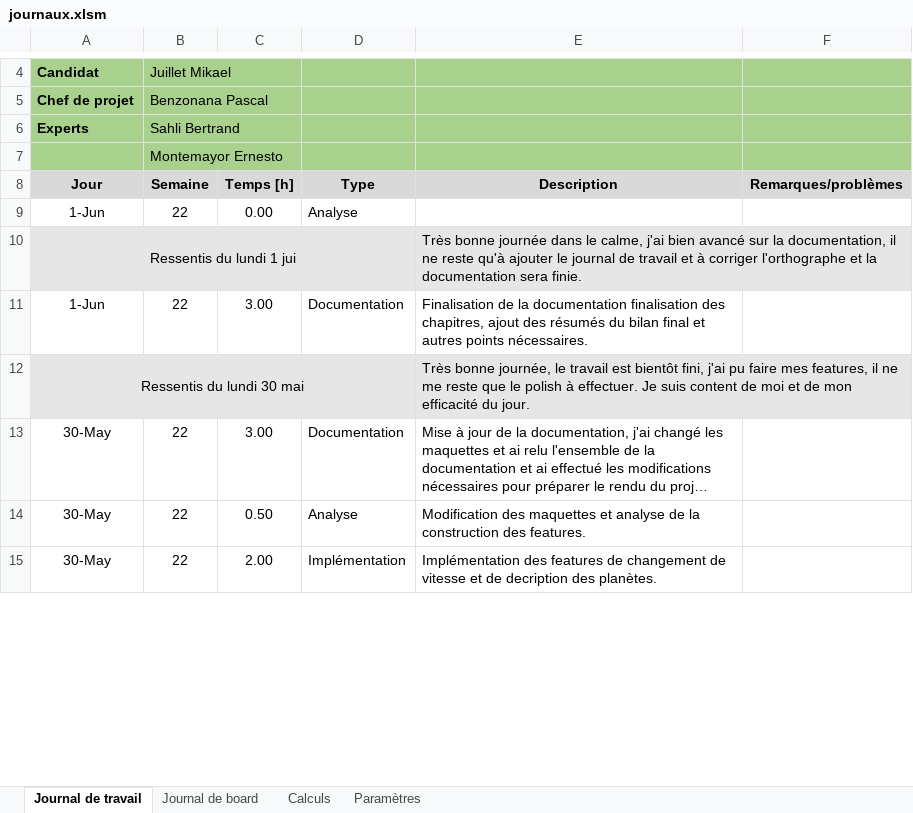
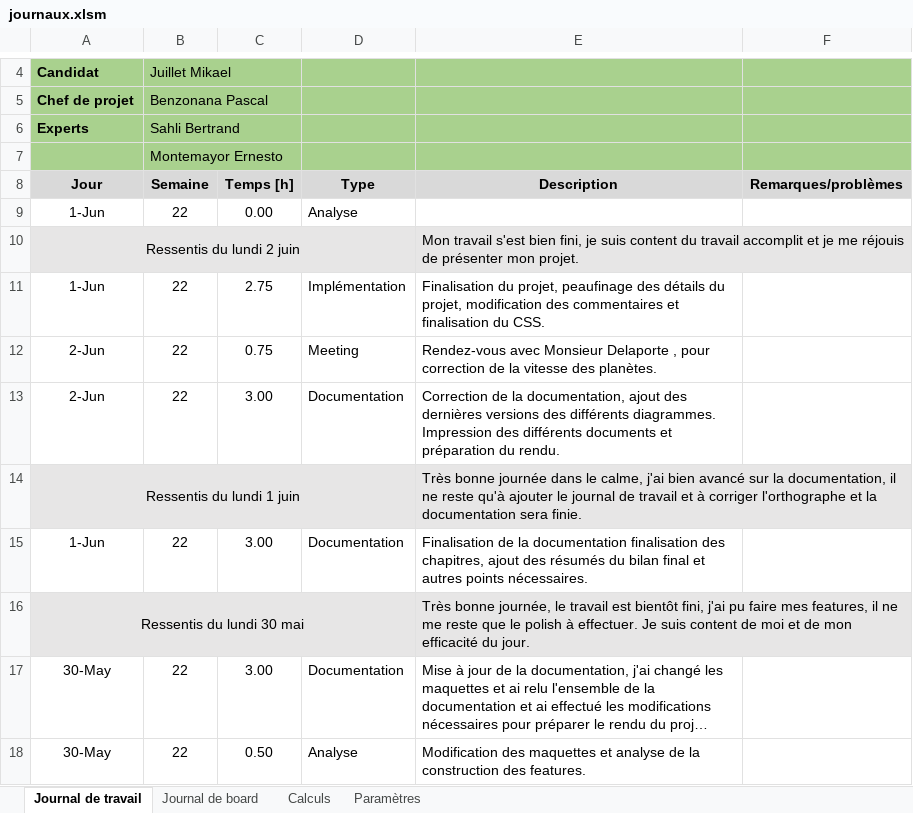
Before and after one commit to JuilletMikael/TPI-stellarmap-3D, an Excel workbook: documents/journaux.xlsm, sheet Journal de travail, drawn as a sheet; only a part is shown, gaps mark what is left out; the shorter side is filled out with more unchanged rows; long unchanged cells end in …; values as stored, in another font and other column widths than the file's, no borders; charts and pictures not drawn; addresses are those after the commit; the diff names each change by its address in the sheet, - before the commit and + after, or states it on an @@ line.

```diff
--- a/documents/journaux.xlsm (sheet Journal de travail)
+++ b/documents/journaux.xlsm (sheet Journal de travail)
+row 10: Ressentis du lundi 2 juin |  |  |  | Mon travail s'est bien fini, je suis content du travail accomplit et je me réjouis de présenter mon projet.
+row 11: 1-Jun | 22 | 2.75 | Implémentation | Finalisation du projet, peaufinage des détails du projet, modification des commentaires et finalisation du CSS.
+row 12: 2-Jun | 22 | 0.75 | Meeting | Rendez-vous avec Monsieur Delaporte , pour correction de la vitesse des planètes.
+row 13: 2-Jun | 22 | 3.00 | Documentation | Correction de la documentation, ajout des dernières versions des différents diagrammes. Impression des différents documents et préparation du rendu.
-A14 (Jour): Ressentis du lundi 1 jui
+A14 (Jour): Ressentis du lundi 1 juin
```
Also changed, not shown: sheet Calculs, sheet Journal de board, documents/plannification_initiale.xlsx, 6 other files.
